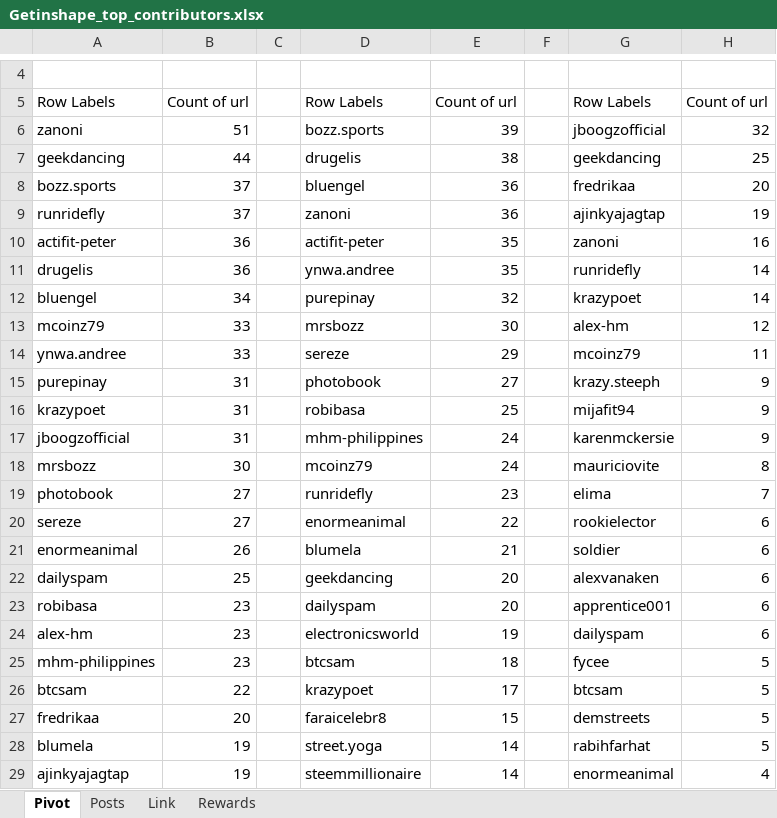
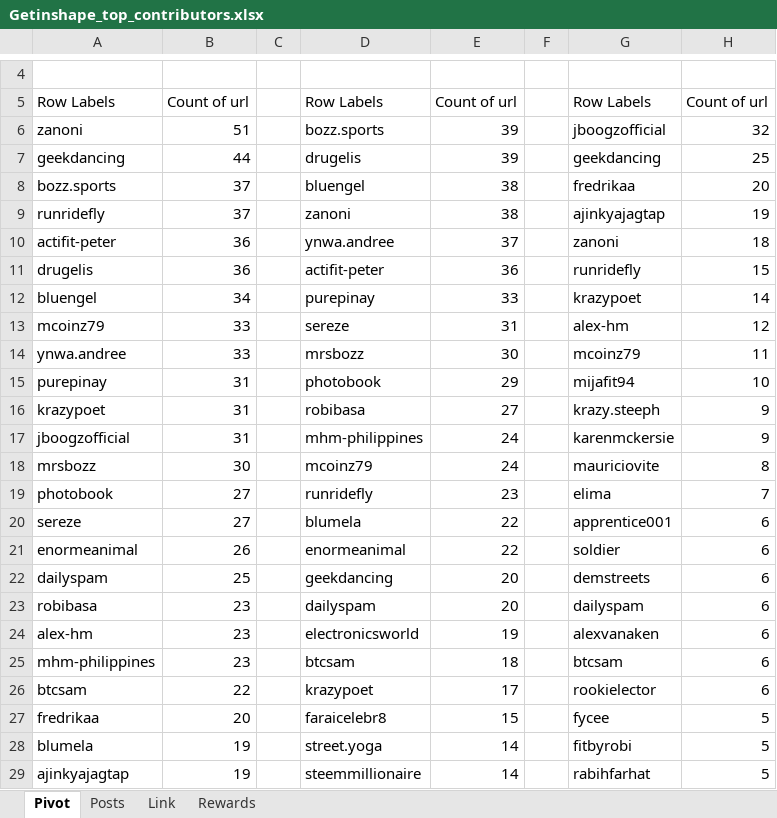
Before and after one commit to stats-generator/Actifit, an Excel workbook: Getinshape_top_contributors.xlsx, sheet Pivot, drawn as a sheet; only a part is shown, gaps mark what is left out; values as stored, in another font and other column widths than the file's, no borders; the diff covers the shown part only; the diff names each change by its address in the sheet, - before the commit and + after, or states it on an @@ line.

```diff
--- a/Getinshape_top_contributors.xlsx (sheet Pivot)
+++ b/Getinshape_top_contributors.xlsx (sheet Pivot)
-E7: 38
+E7: 39
-E8:E9: 36
+E8:E9: 38
-D10: actifit-peter
+D10: ynwa.andree
-E10: 35
+E10: 37
-H10: 16
+H10: 18
-D11: ynwa.andree
+D11: actifit-peter
-E11: 35
+E11: 36
-H11: 14
+H11: 15
-E12: 32
+E12: 33
-D13: mrsbozz
+D13: sereze
-E13: 30
+E13: 31
-D14: sereze
+D14: mrsbozz
-E14: 29
+E14: 30
-E15: 27
+E15: 29
-G15: krazy.steeph
+G15: mijafit94
-H15: 9
+H15: 10
-E16: 25
+E16: 27
-G16: mijafit94
+G16: krazy.steeph
-D20: enormeanimal
+D20: blumela
-G20: rookielector
+G20: apprentice001
-D21: blumela
+D21: enormeanimal
-E21: 21
+E21: 22
-G22: alexvanaken
+G22: demstreets
-G23: apprentice001
+G23: dailyspam
-G24: dailyspam
+G24: alexvanaken
-G25: fycee
+G25: btcsam
-H25:H26: 5
+H25:H26: 6
-G26: btcsam
+G26: rookielector
-G27: demstreets
+G27: fycee
-G28: rabihfarhat
+G28: fitbyrobi
-G29: enormeanimal
+G29: rabihfarhat
-H29: 4
+H29: 5
```
Also changed, not shown: 69 edited cells elsewhere in this sheet, sheet Rewards, sheet Posts, formulas that keep their value.
